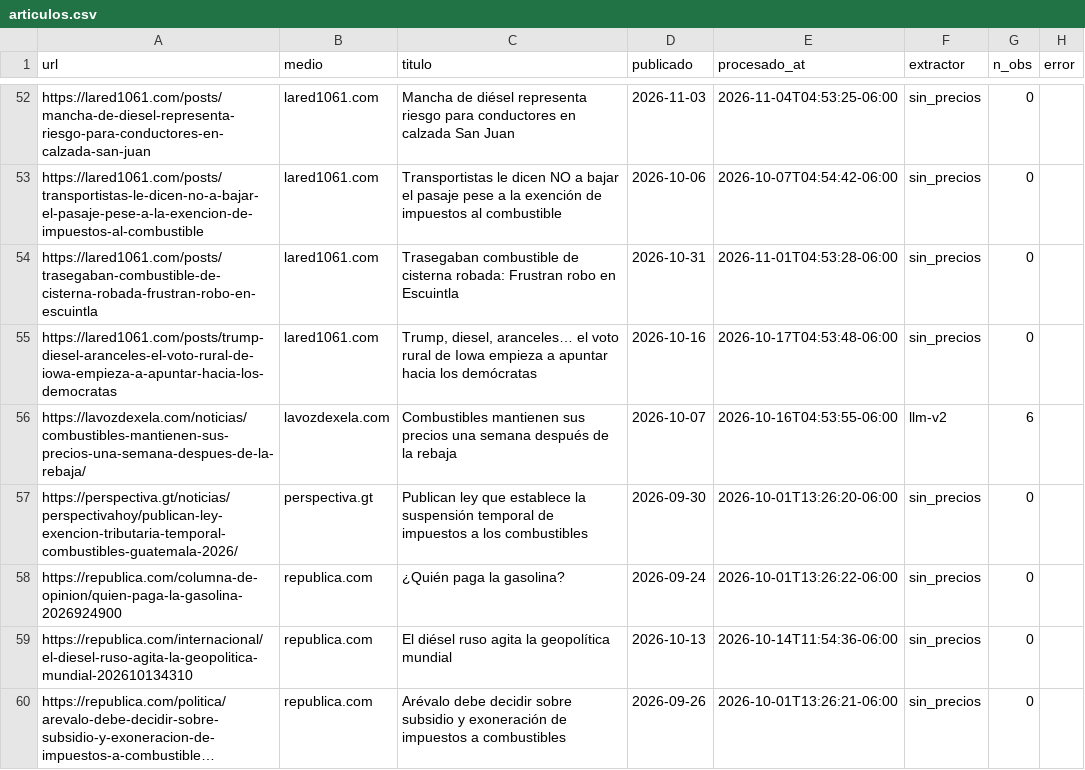
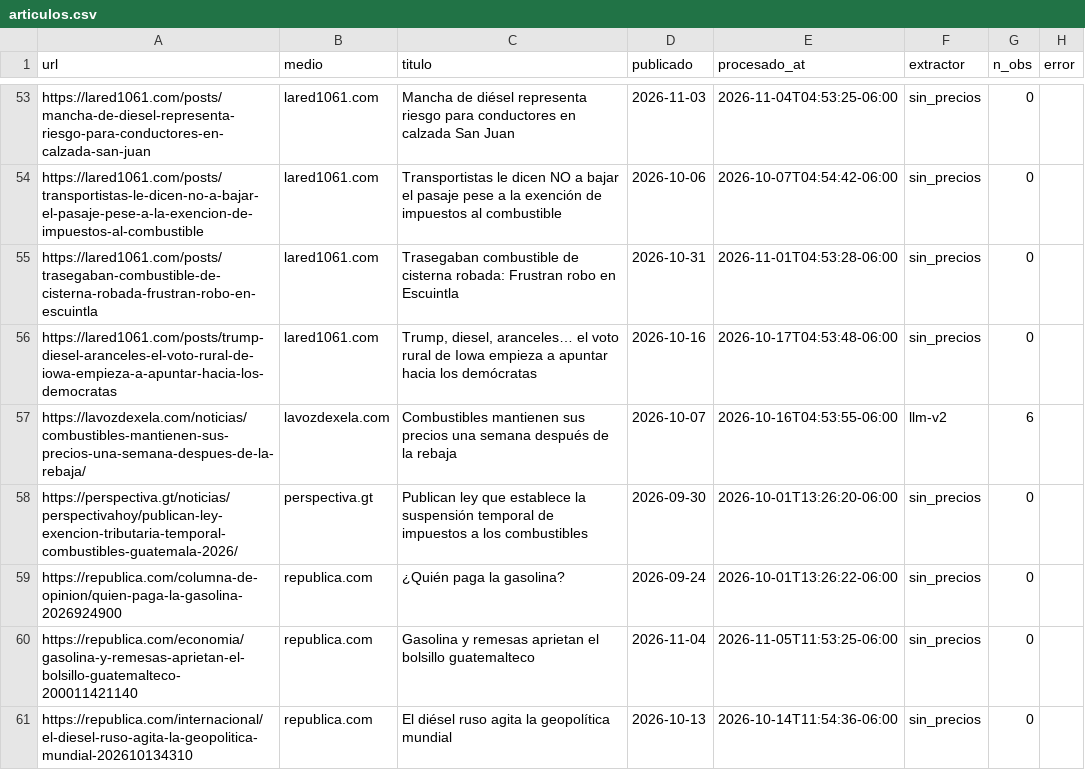
Before and after one commit to yartoorsdar/gasolina-gt, a CSV file: data/db/articulos.csv, drawn as a sheet; only a part is shown, gaps mark what is left out; the shorter side is filled out with more unchanged rows; long unchanged cells end in …; the diff covers the shown part only.

```diff
--- a/data/db/articulos.csv
+++ b/data/db/articulos.csv
@@ -58,2 +59,3 @@ https://perspectiva.gt/noticias/perspectivahoy/publican-ley-exencion-tributaria-
 https://republica.com/columna-de-opinion/quien-paga-la-gasolina-2026924900,republica.com,¿Quién paga la gasolina?,2026-09-24,2026-10-01T13:26:22-06:00,sin_precios,0,
+https://republica.com/economia/gasolina-y-remesas-aprietan-el-bolsillo-guatemalteco-200011421140,republica.com,Gasolina y remesas aprietan el bolsillo guatemalteco,2026-11-04,2026-11-05T11:53:25-06:00,sin_precios,0,
 https://republica.com/internacional/el-diesel-ruso-agita-la-geopolitica-mundial-202610134310,republica.com,El diésel ruso agita la geopolítica mundial,2026-10-13,2026-10-14T11:54:36-06:00,sin_precios,0,
```
Also changed, not shown: 4 added rows and 3 edited cells elsewhere in this file, data/db/diesel.csv, data/db/observaciones.csv, 5 other files.
